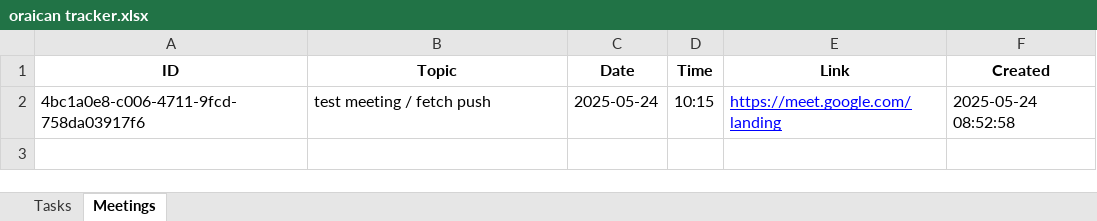
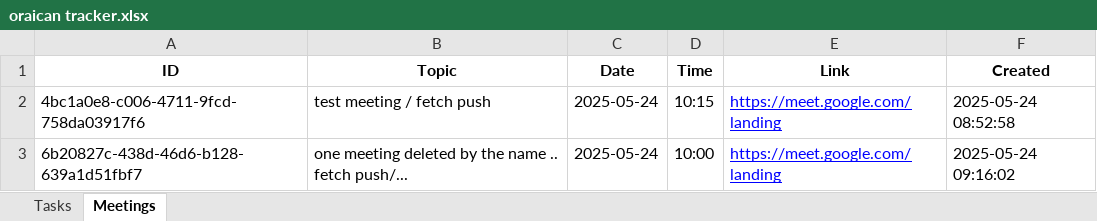
Before and after one commit to peezedabdullah/Oraican-Project-Tracker, an Excel workbook: oraican tracker.xlsx, sheet Meetings, drawn as a sheet; values as stored, in another font and other column widths than the file's, no borders; the diff names each change by its address in the sheet, - before the commit and + after, or states it on an @@ line.

```diff
--- a/oraican tracker.xlsx (sheet Meetings)
+++ b/oraican tracker.xlsx (sheet Meetings)
+row 3: 6b20827c-438d-46d6-b128-639a1d51fbf7 | one meeting deleted by the name .. fetch push/... | 2025-05-24 | 10:00 | https://meet.google.com/landing | 2025-05-24 09:16:02
```
Also changed, not shown: sheet Tasks.
